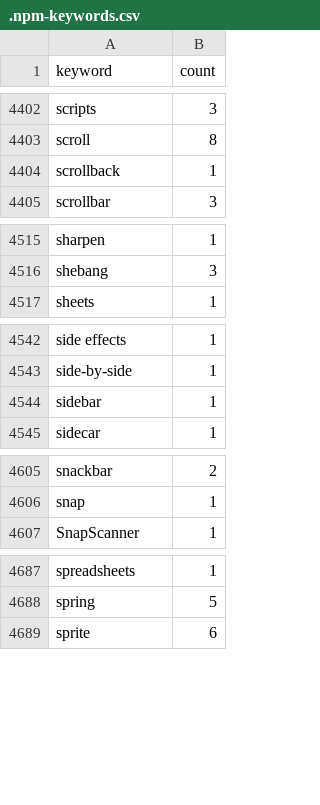
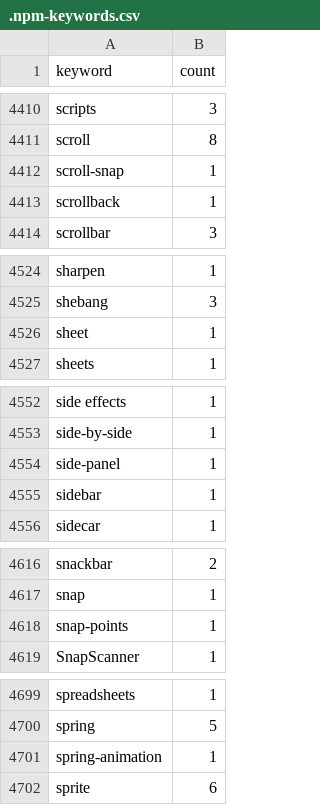
Before and after one commit to streetsidesoftware/cspell-dicts, a CSV file: dictionaries/npm/src/npm/.npm-keywords.csv, drawn as a sheet; only a part is shown, gaps mark what is left out; the diff covers the shown part only.

```diff
--- a/dictionaries/npm/src/npm/.npm-keywords.csv
+++ b/dictionaries/npm/src/npm/.npm-keywords.csv
@@ -4403,2 +4411,3 @@ scripts,3
 scroll,8
+scroll-snap,1
 scrollback,1
@@ -4516,2 +4525,3 @@ sharpen,1
 shebang,3
+sheet,1
 sheets,1
@@ -4543,2 +4553,3 @@ side effects,1
 side-by-side,1
+side-panel,1
 sidebar,1
@@ -4606,2 +4617,3 @@ snackbar,2
 snap,1
+snap-points,1
 SnapScanner,1
@@ -4688,2 +4700,3 @@ spreadsheets,1
 spring,5
+spring-animation,1
 sprite,6
```
Also changed, not shown: 9 added rows and 31 edited cells elsewhere in this file, dictionaries/npm/src/npm/.npm-package-ref-counts.csv, 3 other files.
